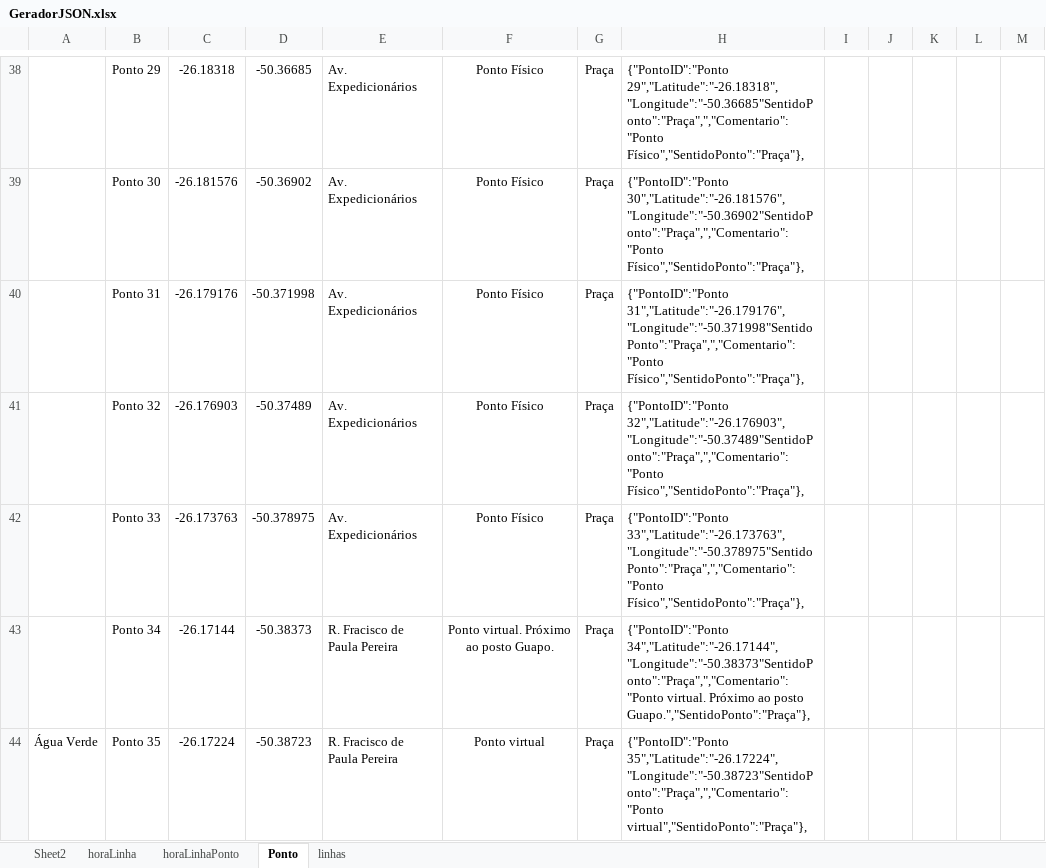
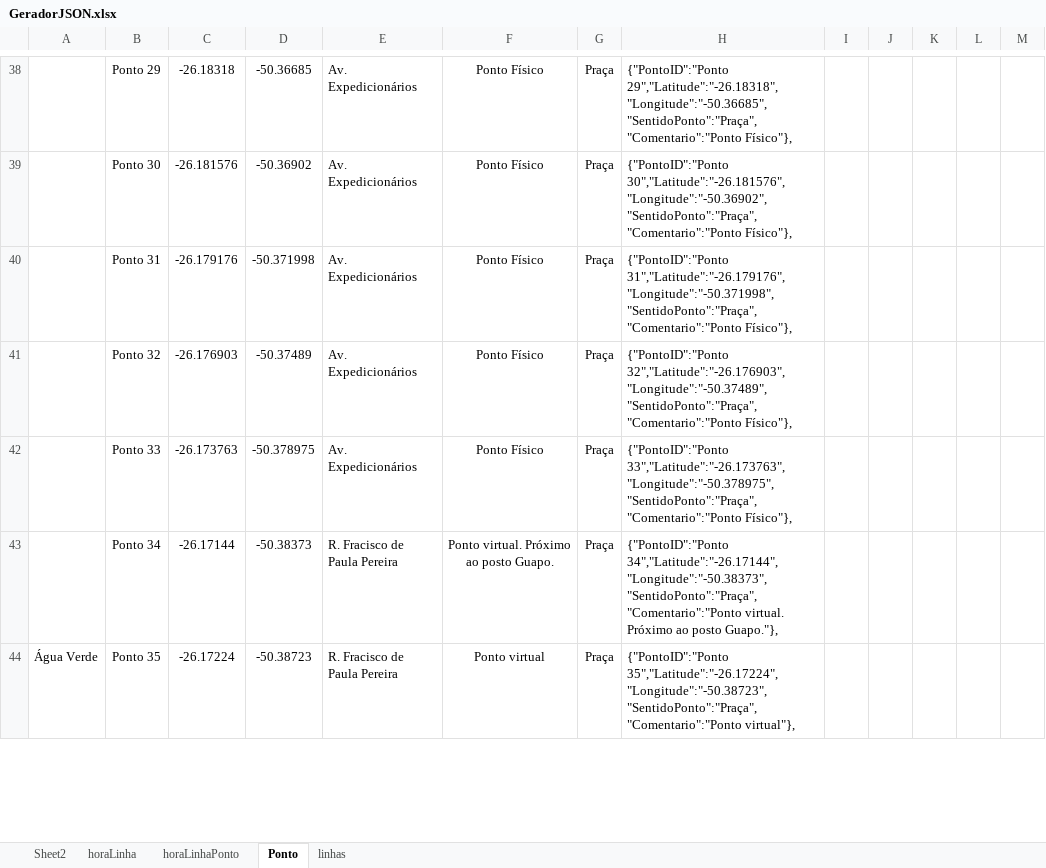
Before and after one commit to dlfrutos/TCC, an Excel workbook: Repositorio/BD/GeradorJSON.xlsx, sheet Ponto, drawn as a sheet; only a part is shown, gaps mark what is left out; values as stored, in another font and other column widths than the file's, no borders; charts and pictures not drawn; the diff covers the shown part only; the diff names each change by its address in the sheet, - before the commit and + after, or states it on an @@ line.

```diff
--- a/Repositorio/BD/GeradorJSON.xlsx (sheet Ponto)
+++ b/Repositorio/BD/GeradorJSON.xlsx (sheet Ponto)
-H38: {"PontoID":"Ponto 29","Latitude":"-26.18318","Longitude":"-50.36685"SentidoPonto":"Praça",","Comentario":"Ponto Físico","SentidoPonto":"Praça"},
+H38: {"PontoID":"Ponto 29","Latitude":"-26.18318","Longitude":"-50.36685","SentidoPonto":"Praça","Comentario":"Ponto Físico"},
-H39: {"PontoID":"Ponto 30","Latitude":"-26.181576","Longitude":"-50.36902"SentidoPonto":"Praça",","Comentario":"Ponto Físico","SentidoPonto":"Praça"},
+H39: {"PontoID":"Ponto 30","Latitude":"-26.181576","Longitude":"-50.36902","SentidoPonto":"Praça","Comentario":"Ponto Físico"},
-H40: {"PontoID":"Ponto 31","Latitude":"-26.179176","Longitude":"-50.371998"SentidoPonto":"Praça",","Comentario":"Ponto Físico","SentidoPonto":"Praça"},
+H40: {"PontoID":"Ponto 31","Latitude":"-26.179176","Longitude":"-50.371998","SentidoPonto":"Praça","Comentario":"Ponto Físico"},
-H41: {"PontoID":"Ponto 32","Latitude":"-26.176903","Longitude":"-50.37489"SentidoPonto":"Praça",","Comentario":"Ponto Físico","SentidoPonto":"Praça"},
+H41: {"PontoID":"Ponto 32","Latitude":"-26.176903","Longitude":"-50.37489","SentidoPonto":"Praça","Comentario":"Ponto Físico"},
-H42: {"PontoID":"Ponto 33","Latitude":"-26.173763","Longitude":"-50.378975"SentidoPonto":"Praça",","Comentario":"Ponto Físico","SentidoPonto":"Praça"},
+H42: {"PontoID":"Ponto 33","Latitude":"-26.173763","Longitude":"-50.378975","SentidoPonto":"Praça","Comentario":"Ponto Físico"},
-H43: {"PontoID":"Ponto 34","Latitude":"-26.17144","Longitude":"-50.38373"SentidoPonto":"Praça",","Comentario":"Ponto virtual. Próximo ao posto Guapo.","SentidoPonto":"Praça"},
+H43: {"PontoID":"Ponto 34","Latitude":"-26.17144","Longitude":"-50.38373","SentidoPonto":"Praça","Comentario":"Ponto virtual. Próximo ao posto Guapo."},
-H44: {"PontoID":"Ponto 35","Latitude":"-26.17224","Longitude":"-50.38723"SentidoPonto":"Praça",","Comentario":"Ponto virtual","SentidoPonto":"Praça"},
+H44: {"PontoID":"Ponto 35","Latitude":"-26.17224","Longitude":"-50.38723","SentidoPonto":"Praça","Comentario":"Ponto virtual"},
```
Also changed, not shown: 100 edited cells elsewhere in this sheet, 6 other files.
